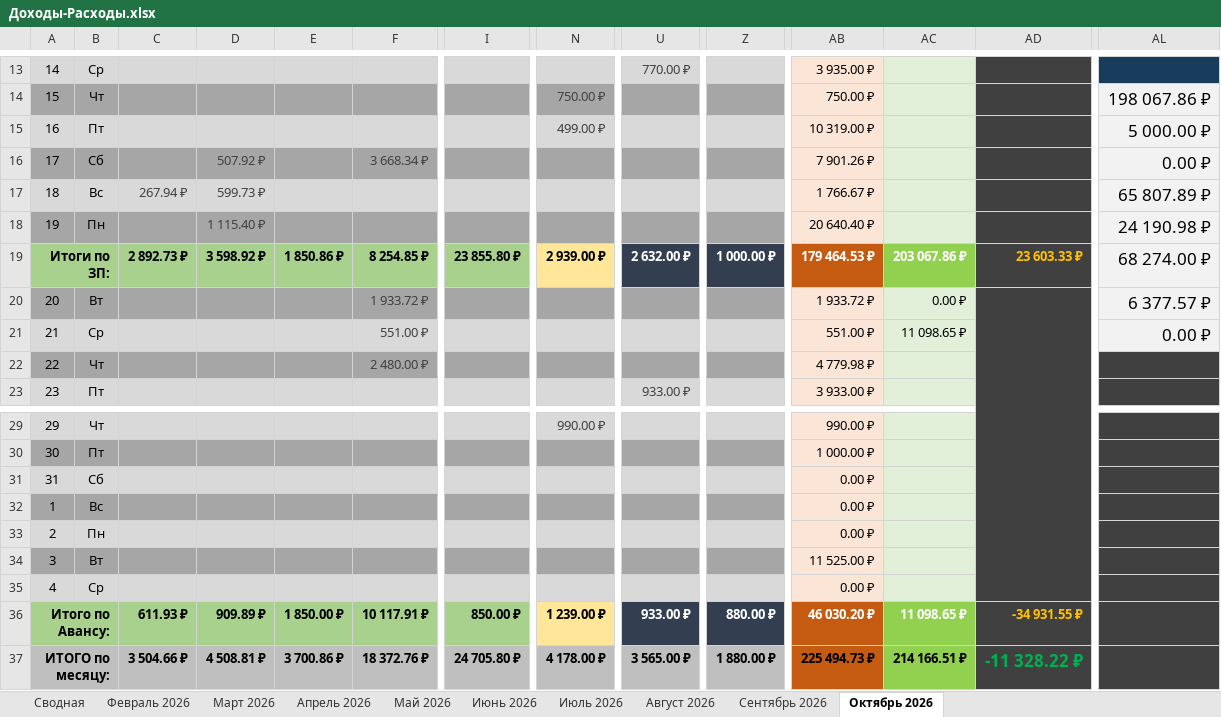
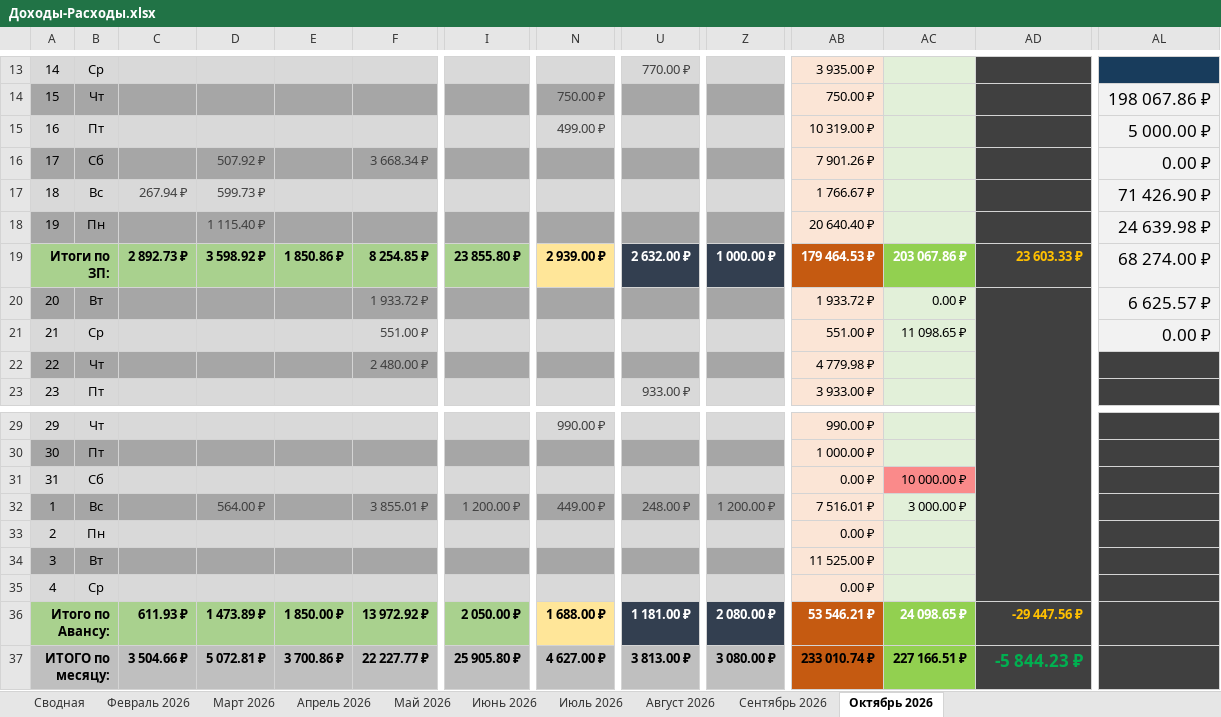
Before and after one commit to EugenySobyanin/Repository_1, an Excel workbook: Другое/2026/Доходы-Расходы.xlsx, sheet Октябрь 2026, drawn as a sheet; only a part is shown, gaps mark what is left out; values as stored, in another font and other column widths than the file's, no borders; conditional formats not drawn; the diff names each change by its address in the sheet, - before the commit and + after, or states it on an @@ line.

```diff
--- a/Другое/2026/Доходы-Расходы.xlsx (sheet Октябрь 2026)
+++ b/Другое/2026/Доходы-Расходы.xlsx (sheet Октябрь 2026)
-AL17: 65 807.89 ₽
+AL17: 71 426.90 ₽
-AL18: 24 190.98 ₽
+AL18: 24 639.98 ₽
-AL20: 6 377.57 ₽
+AL20: 6 625.57 ₽
-AC31: (empty)
+AC31: 10 000.00 ₽
-AC31 fill: #E2F0D9
+AC31 fill: #FA8A8A
-D32: (empty)
+D32: 564.00 ₽
-F32: (empty)
+F32: 3 855.01 ₽
-I32: (empty)
+I32: 1 200.00 ₽
-N32: (empty)
+N32: 449.00 ₽
-U32: (empty)
+U32: 248.00 ₽
-Z32: (empty)
+Z32: 1 200.00 ₽
-AB32: 0.00 ₽
+AB32: 7 516.01 ₽
-AC32: (empty)
+AC32: 3 000.00 ₽
-D36: 909.89 ₽
+D36: 1 473.89 ₽
-F36: 10 117.91 ₽
+F36: 13 972.92 ₽
-I36: 850.00 ₽
+I36: 2 050.00 ₽
-N36: 1 239.00 ₽
+N36: 1 688.00 ₽
-U36: 933.00 ₽
+U36: 1 181.00 ₽
-Z36: 880.00 ₽
+Z36: 2 080.00 ₽
-AB36: 46 030.20 ₽
+AB36: 53 546.21 ₽
-AC36: 11 098.65 ₽
+AC36: 24 098.65 ₽
-AD36: -34 931.55 ₽
+AD36: -29 447.56 ₽
-D37: 4 508.81 ₽
+D37: 5 072.81 ₽
-F37: 18 372.76 ₽
+F37: 22 227.77 ₽
-I37: 24 705.80 ₽
+I37: 25 905.80 ₽
-N37: 4 178.00 ₽
+N37: 4 627.00 ₽
-U37: 3 565.00 ₽
+U37: 3 813.00 ₽
-Z37: 1 880.00 ₽
+Z37: 3 080.00 ₽
-AB37: 225 494.73 ₽
+AB37: 233 010.74 ₽
-AC37: 214 166.51 ₽
+AC37: 227 166.51 ₽
-AD37: -11 328.22 ₽
+AD37: -5 844.23 ₽
```
Also changed, not shown: Другое/2026/study_chart.xlsx, Другое/2026/Кино-Книги-Одежда-Спорт.xlsx.
